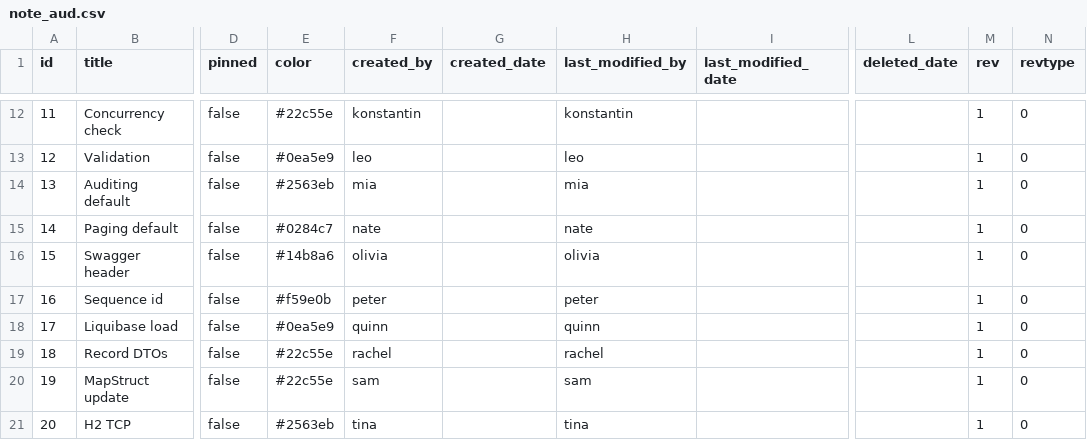
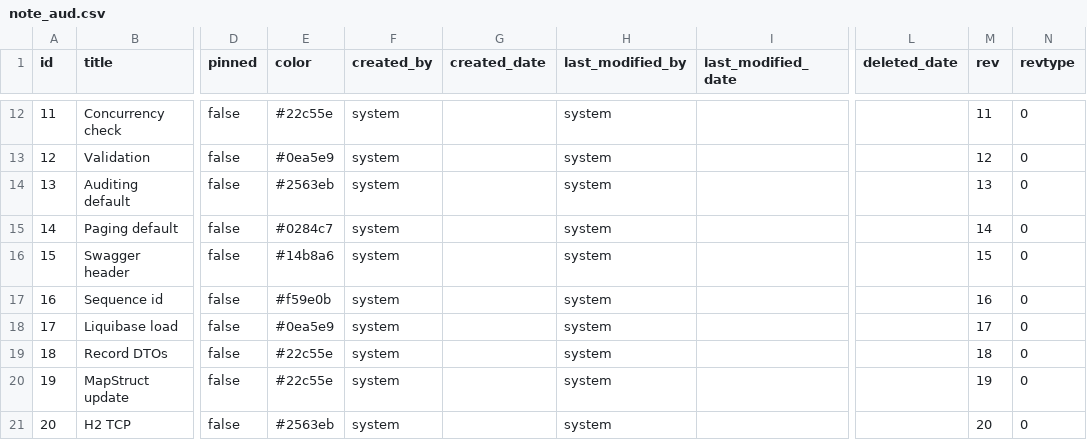
Before and after one commit to susimsek/spring-data-aot-samples, a CSV file: src/main/resources/db/data/note_aud.csv, drawn as a sheet; only a part is shown, gaps mark what is left out; the diff covers the shown part only; the diff names each change by its address in the sheet, - before the commit and + after, or states it on an @@ line.

```diff
--- a/src/main/resources/db/data/note_aud.csv
+++ b/src/main/resources/db/data/note_aud.csv
-F12 (created_by): konstantin
+F12 (created_by): system
-H12 (last_modified_by): konstantin
+H12 (last_modified_by): system
-M12 (rev): 1
+M12 (rev): 11
-F13 (created_by): leo
+F13 (created_by): system
-H13 (last_modified_by): leo
+H13 (last_modified_by): system
-M13 (rev): 1
+M13 (rev): 12
-F14 (created_by): mia
+F14 (created_by): system
-H14 (last_modified_by): mia
+H14 (last_modified_by): system
-M14 (rev): 1
+M14 (rev): 13
-F15 (created_by): nate
+F15 (created_by): system
-H15 (last_modified_by): nate
+H15 (last_modified_by): system
-M15 (rev): 1
+M15 (rev): 14
-F16 (created_by): olivia
+F16 (created_by): system
-H16 (last_modified_by): olivia
+H16 (last_modified_by): system
-M16 (rev): 1
+M16 (rev): 15
-F17 (created_by): peter
+F17 (created_by): system
-H17 (last_modified_by): peter
+H17 (last_modified_by): system
-M17 (rev): 1
+M17 (rev): 16
-F18 (created_by): quinn
+F18 (created_by): system
-H18 (last_modified_by): quinn
+H18 (last_modified_by): system
-M18 (rev): 1
+M18 (rev): 17
-F19 (created_by): rachel
+F19 (created_by): system
-H19 (last_modified_by): rachel
+H19 (last_modified_by): system
-M19 (rev): 1
+M19 (rev): 18
-F20 (created_by): sam
+F20 (created_by): system
-H20 (last_modified_by): sam
+H20 (last_modified_by): system
-M20 (rev): 1
+M20 (rev): 19
-F21 (created_by): tina
+F21 (created_by): system
-H21 (last_modified_by): tina
+H21 (last_modified_by): system
-M21 (rev): 1
+M21 (rev): 20
```
Also changed, not shown: 60 edited cells elsewhere in this file, src/main/resources/db/data/note.csv, src/main/resources/db/data/tag.csv, 5 other files.
